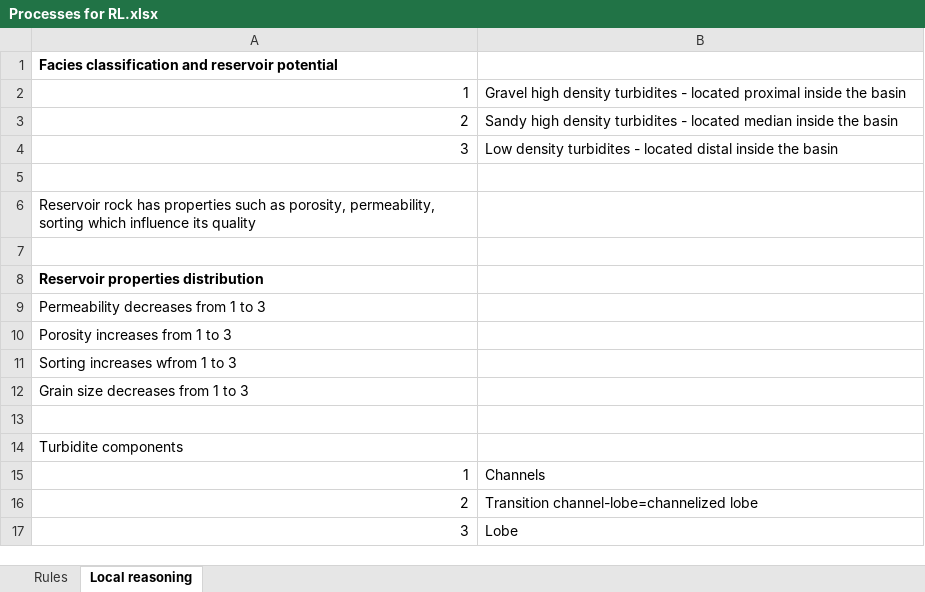
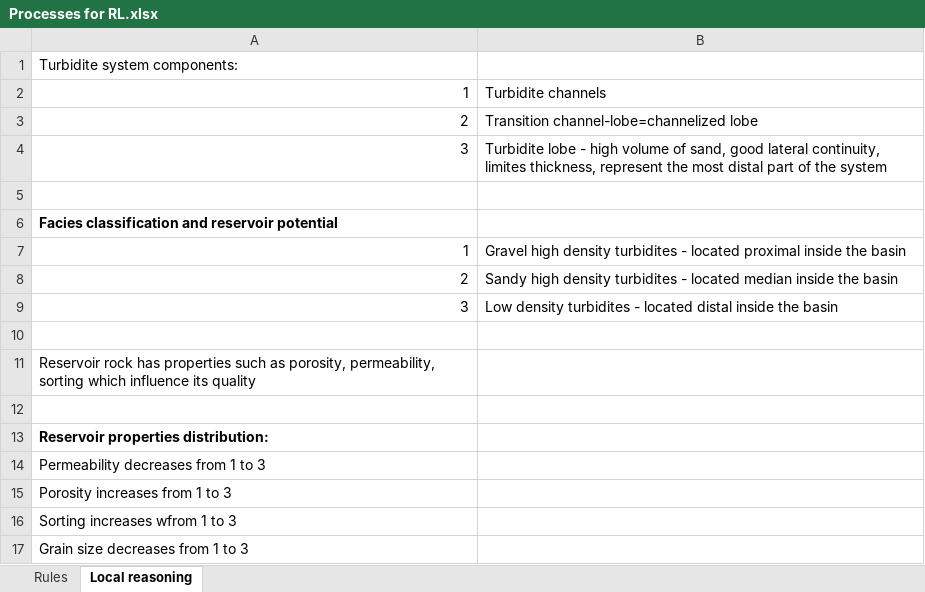
Before and after one commit to GeoAssistant/GeoOntology, an Excel workbook: Processes for RL.xlsx, sheet Local reasoning, drawn as a sheet; values as stored, in another font and other column widths than the file's, no borders; removed rows and columns are numbered as before the commit, all else as after; the diff names each change by its address in the sheet, - before the commit and + after, or states it on an @@ line.

Commit message:
Addings

```diff
--- a/Processes for RL.xlsx (sheet Local reasoning)
+++ b/Processes for RL.xlsx (sheet Local reasoning)
+row 1: Turbidite system components:
+row 2: 1 | Turbidite channels
@@ row 16 moved to row 3: 2 @@
+row 4: 3 | Turbidite lobe - high volume of sand, good lateral continuity, limites thickness, represent the most distal part of the system
+row 5: (empty)
-A13: Reservoir properties distribution
+A13: Reservoir properties distribution:
-row 13: (empty)
-row 14: Turbidite components
-row 15: 1 | Channels
-row 17: 3 | Lobe
```
Also changed, not shown: sheet Rules.
